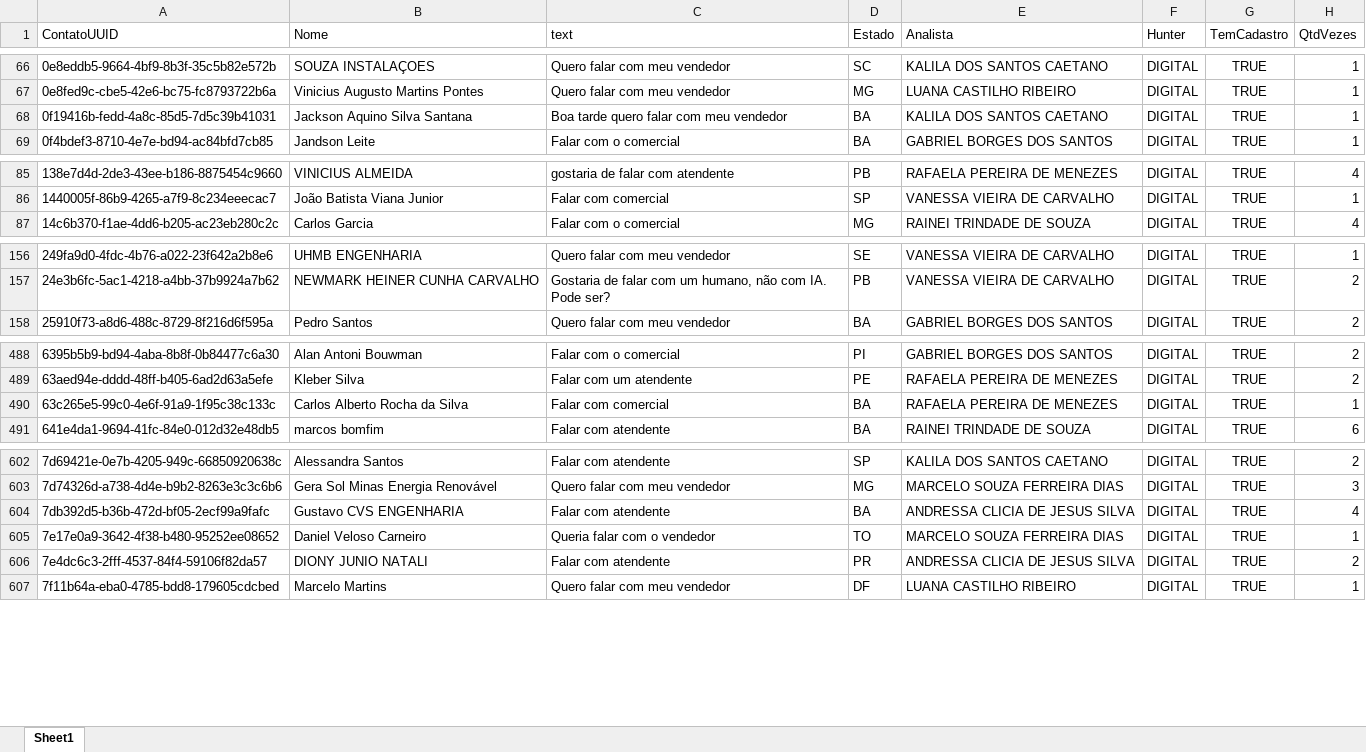
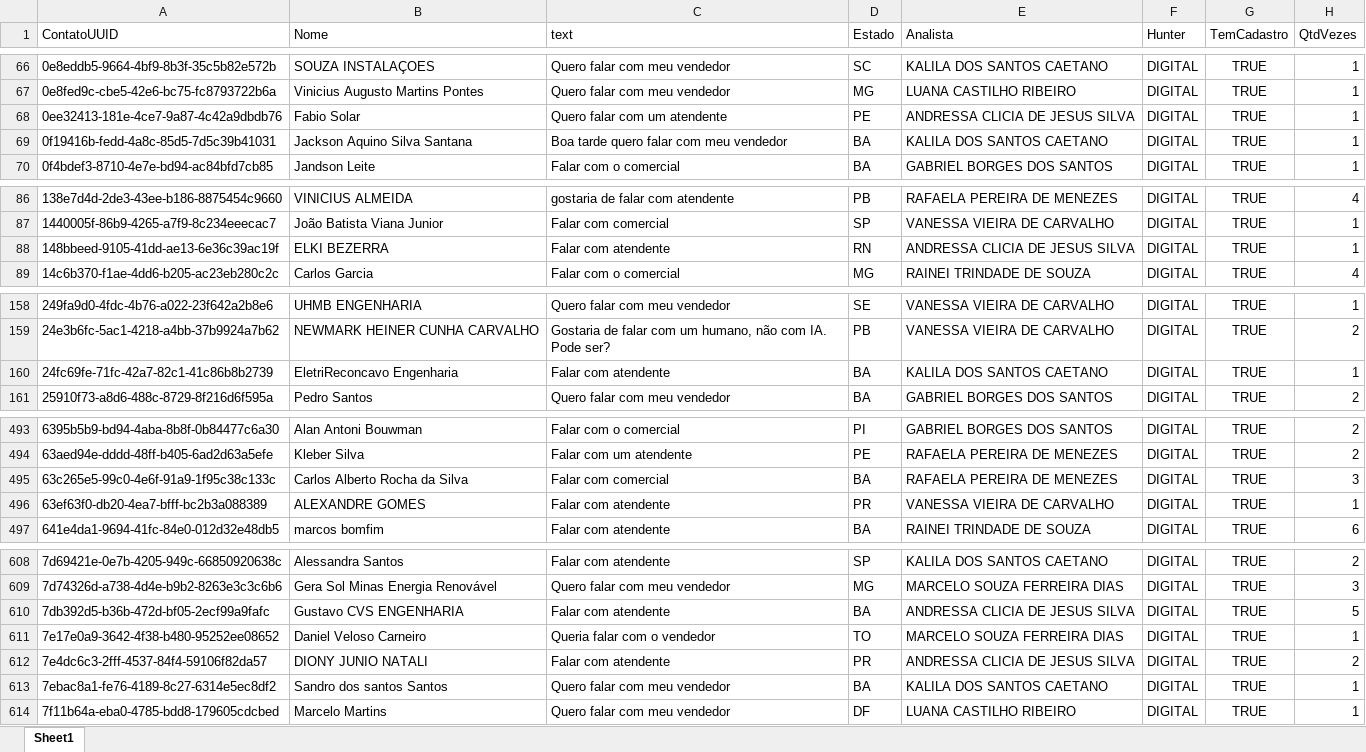
Before and after one commit to Marketing-Amara/weni-relatorio, an Excel workbook: output/relatorio.xlsx, sheet Sheet1, drawn as a sheet; only a part is shown, gaps mark what is left out; values as stored, in another font and other column widths than the file's, no borders; addresses are those after the commit; the diff covers the shown part only; the diff names each change by its address in the sheet, - before the commit and + after, or states it on an @@ line.

```diff
--- a/output/relatorio.xlsx (sheet Sheet1)
+++ b/output/relatorio.xlsx (sheet Sheet1)
+row 68: 0ee32413-181e-4ce7-9a87-4c42a9dbdb76 | Fabio Solar | Quero falar com um atendente | PE | ANDRESSA CLICIA DE JESUS SILVA | DIGITAL | TRUE | 1
+row 88: 148bbeed-9105-41dd-ae13-6e36c39ac19f | ELKI BEZERRA | Falar com atendente | RN | ANDRESSA CLICIA DE JESUS SILVA | DIGITAL | TRUE | 1
+row 160: 24fc69fe-71fc-42a7-82c1-41c86b8b2739 | EletriReconcavo Engenharia | Falar com atendente | BA | KALILA DOS SANTOS CAETANO | DIGITAL | TRUE | 1
-H495 (QtdVezes): 1
+H495 (QtdVezes): 3
+row 496: 63ef63f0-db20-4ea7-bfff-bc2b3a088389 | ALEXANDRE GOMES | Falar com atendente | PR | VANESSA VIEIRA DE CARVALHO | DIGITAL | TRUE | 1
-H610 (QtdVezes): 4
+H610 (QtdVezes): 5
+row 613: 7ebac8a1-fe76-4189-8c27-6314e5ec8df2 | Sandro dos santos Santos | Quero falar com meu vendedor | BA | KALILA DOS SANTOS CAETANO | DIGITAL | TRUE | 1
```
Also changed, not shown: 6 added rows and 30 edited cells elsewhere in this sheet.
